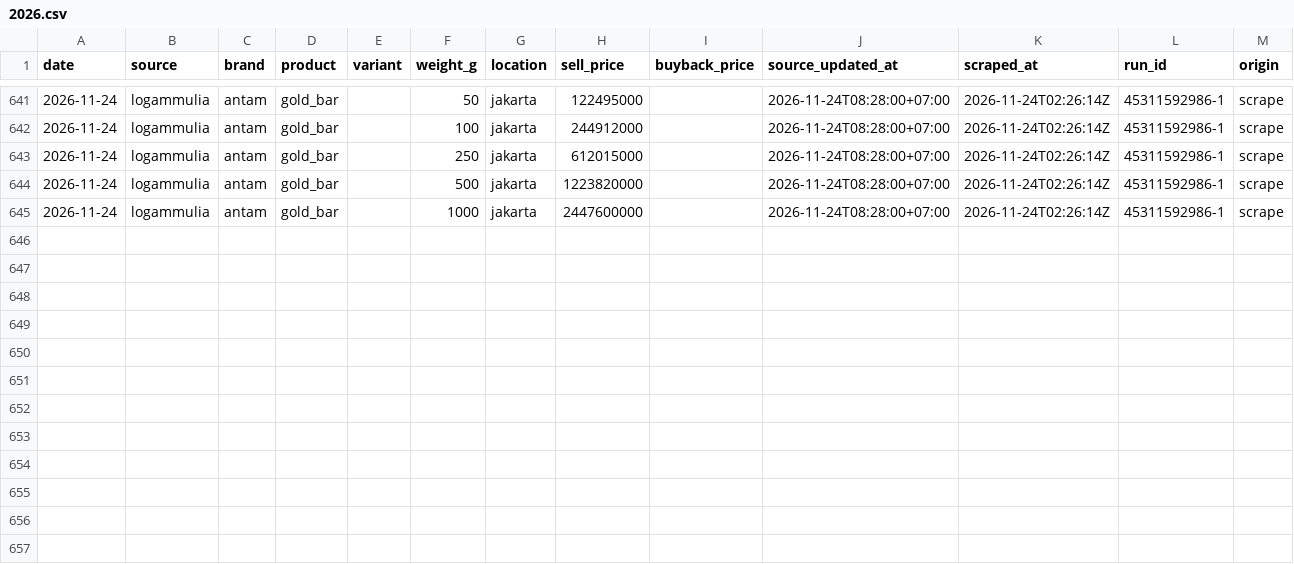
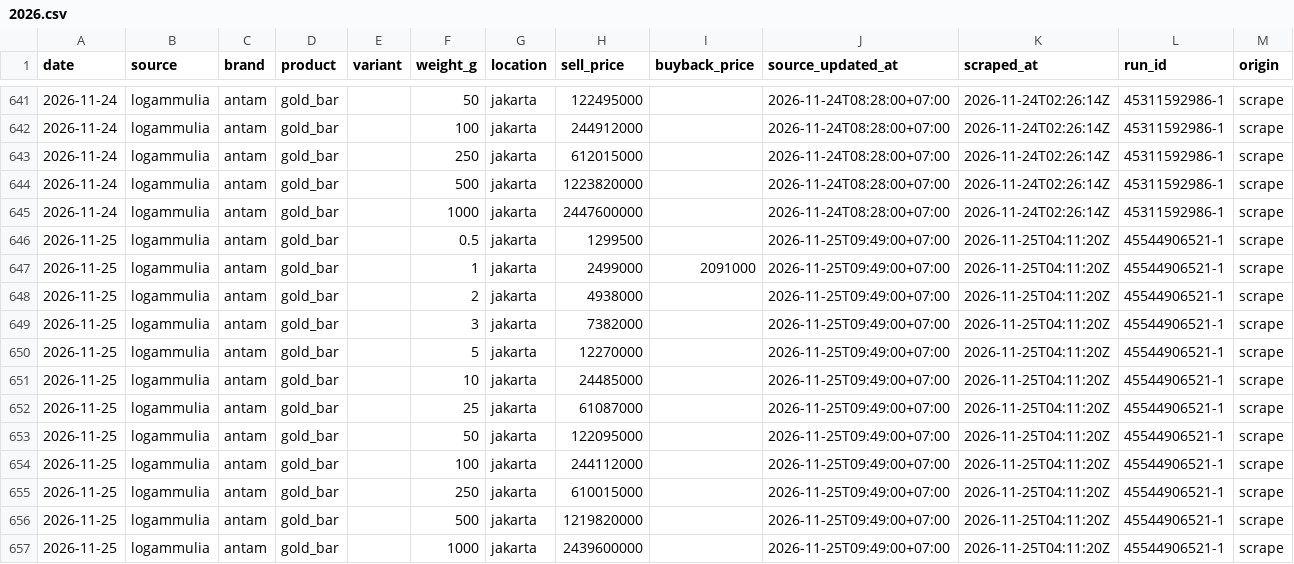
Before and after one commit to hafidznrg/gold-price-tracker, a CSV file: data/prices/logammulia/2026.csv, drawn as a sheet; only a part is shown, gaps mark what is left out; the diff names each change by its address in the sheet, - before the commit and + after, or states it on an @@ line.

```diff
--- a/data/prices/logammulia/2026.csv
+++ b/data/prices/logammulia/2026.csv
+row 646: 2026-11-25 | logammulia | antam | gold_bar |  | 0.5 | jakarta | 1299500 |  | 2026-11-25T09:49:00+07:00 | 2026-11-25T04:11:20Z | 45544906521-1 | scrape
+row 647: 2026-11-25 | logammulia | antam | gold_bar |  | 1 | jakarta | 2499000 | 2091000 | 2026-11-25T09:49:00+07:00 | 2026-11-25T04:11:20Z | 45544906521-1 | scrape
+row 648: 2026-11-25 | logammulia | antam | gold_bar |  | 2 | jakarta | 4938000 |  | 2026-11-25T09:49:00+07:00 | 2026-11-25T04:11:20Z | 45544906521-1 | scrape
+row 649: 2026-11-25 | logammulia | antam | gold_bar |  | 3 | jakarta | 7382000 |  | 2026-11-25T09:49:00+07:00 | 2026-11-25T04:11:20Z | 45544906521-1 | scrape
+row 650: 2026-11-25 | logammulia | antam | gold_bar |  | 5 | jakarta | 12270000 |  | 2026-11-25T09:49:00+07:00 | 2026-11-25T04:11:20Z | 45544906521-1 | scrape
+row 651: 2026-11-25 | logammulia | antam | gold_bar |  | 10 | jakarta | 24485000 |  | 2026-11-25T09:49:00+07:00 | 2026-11-25T04:11:20Z | 45544906521-1 | scrape
+row 652: 2026-11-25 | logammulia | antam | gold_bar |  | 25 | jakarta | 61087000 |  | 2026-11-25T09:49:00+07:00 | 2026-11-25T04:11:20Z | 45544906521-1 | scrape
+row 653: 2026-11-25 | logammulia | antam | gold_bar |  | 50 | jakarta | 122095000 |  | 2026-11-25T09:49:00+07:00 | 2026-11-25T04:11:20Z | 45544906521-1 | scrape
+row 654: 2026-11-25 | logammulia | antam | gold_bar |  | 100 | jakarta | 244112000 |  | 2026-11-25T09:49:00+07:00 | 2026-11-25T04:11:20Z | 45544906521-1 | scrape
+row 655: 2026-11-25 | logammulia | antam | gold_bar |  | 250 | jakarta | 610015000 |  | 2026-11-25T09:49:00+07:00 | 2026-11-25T04:11:20Z | 45544906521-1 | scrape
+row 656: 2026-11-25 | logammulia | antam | gold_bar |  | 500 | jakarta | 1219820000 |  | 2026-11-25T09:49:00+07:00 | 2026-11-25T04:11:20Z | 45544906521-1 | scrape
+row 657: 2026-11-25 | logammulia | antam | gold_bar |  | 1000 | jakarta | 2439600000 |  | 2026-11-25T09:49:00+07:00 | 2026-11-25T04:11:20Z | 45544906521-1 | scrape
```
Also changed, not shown: data/prices/pegadaian/2026.csv, 6 other files.
